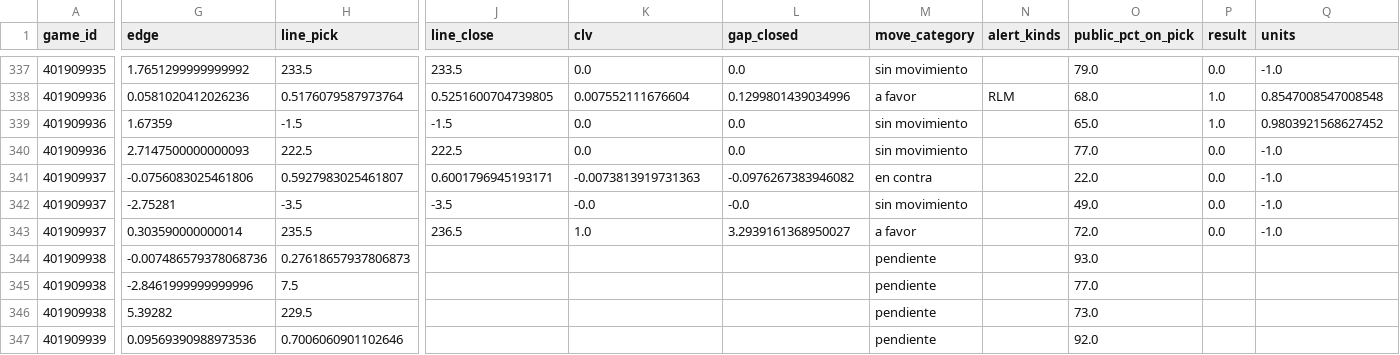
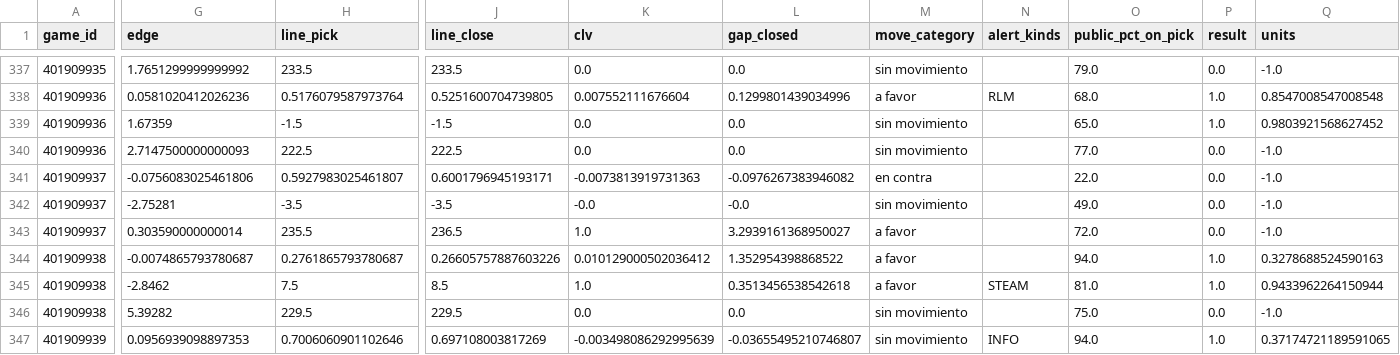
Before and after one commit to DaveBarracuda/nba-quant, a CSV file: ledger/github/picks.csv, drawn as a sheet; only a part is shown, gaps mark what is left out; the diff covers the shown part only; the diff names each change by its address in the sheet, - before the commit and + after, or states it on an @@ line.

```diff
--- a/ledger/github/picks.csv
+++ b/ledger/github/picks.csv
-G344 (edge): -0.007486579378068736
+G344 (edge): -0.0074865793780687
-H344 (line_pick): 0.27618657937806873
+H344 (line_pick): 0.2761865793780687
-J344 (line_close): (empty)
+J344 (line_close): 0.26605757887603226
-K344 (clv): (empty)
+K344 (clv): 0.010129000502036412
-L344 (gap_closed): (empty)
+L344 (gap_closed): 1.352954398868522
-M344:M345 (move_category): pendiente
+M344:M345 (move_category): a favor
-O344 (public_pct_on_pick): 93.0
+O344 (public_pct_on_pick): 94.0
-P344:P345 (result): (empty)
+P344:P345 (result): 1.0
-Q344 (units): (empty)
+Q344 (units): 0.3278688524590163
-G345 (edge): -2.8461999999999996
+G345 (edge): -2.8462
-J345 (line_close): (empty)
+J345 (line_close): 8.5
-K345 (clv): (empty)
+K345 (clv): 1.0
-L345 (gap_closed): (empty)
+L345 (gap_closed): 0.3513456538542618
-N345 (alert_kinds): (empty)
+N345 (alert_kinds): STEAM
-O345 (public_pct_on_pick): 77.0
+O345 (public_pct_on_pick): 81.0
-Q345 (units): (empty)
+Q345 (units): 0.9433962264150944
-J346 (line_close): (empty)
+J346 (line_close): 229.5
-K346 (clv): (empty)
+K346 (clv): 0.0
-L346 (gap_closed): (empty)
+L346 (gap_closed): 0.0
-M346:M347 (move_category): pendiente
+M346:M347 (move_category): sin movimiento
-O346 (public_pct_on_pick): 73.0
+O346 (public_pct_on_pick): 75.0
-P346 (result): (empty)
+P346 (result): 0.0
-Q346 (units): (empty)
+Q346 (units): -1.0
-G347 (edge): 0.09569390988973536
+G347 (edge): 0.0956939098897353
-J347 (line_close): (empty)
+J347 (line_close): 0.697108003817269
-K347 (clv): (empty)
+K347 (clv): -0.003498086292995639
-L347 (gap_closed): (empty)
+L347 (gap_closed): -0.03655495210746807
-N347 (alert_kinds): (empty)
+N347 (alert_kinds): INFO
-O347 (public_pct_on_pick): 92.0
+O347 (public_pct_on_pick): 94.0
-P347 (result): (empty)
+P347 (result): 1.0
-Q347 (units): (empty)
+Q347 (units): 0.37174721189591065
```
Also changed, not shown: 134 edited cells elsewhere in this file, ledger/github/summary.csv, 1 other file.
